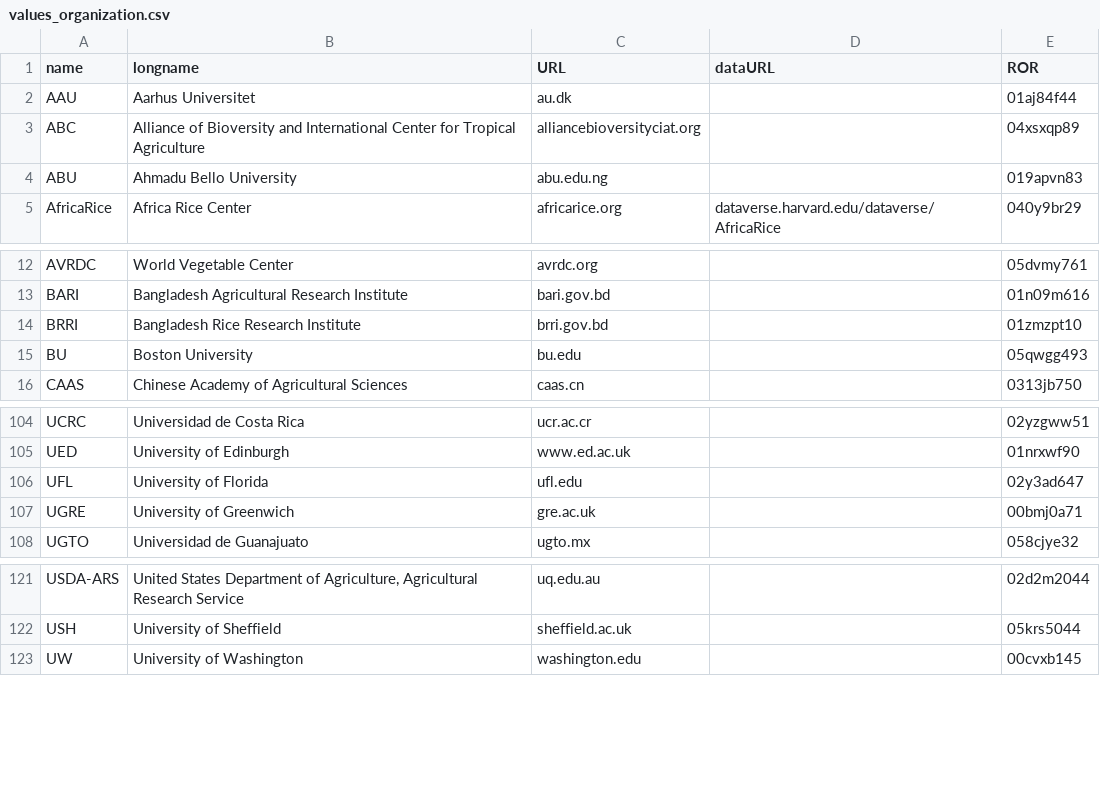
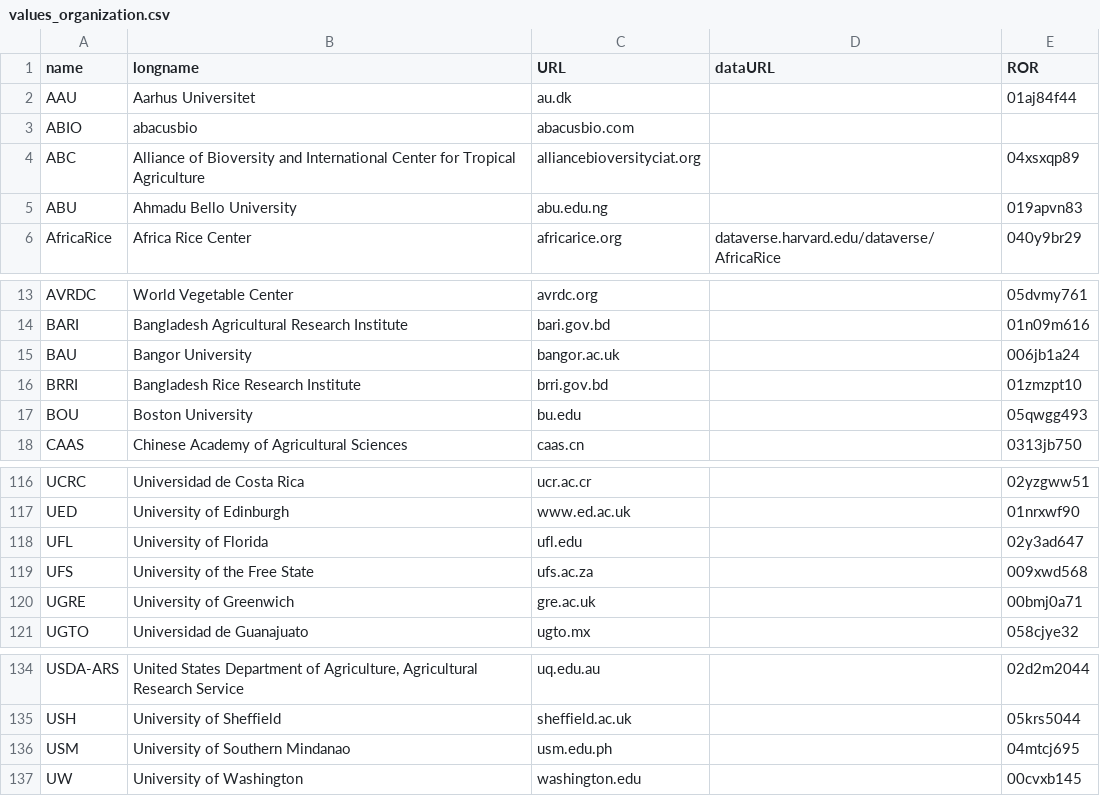
Before and after one commit to controvoc/terminag, a CSV file: values/values_organization.csv, drawn as a sheet; only a part is shown, gaps mark what is left out; the diff covers the shown part only.

```diff
--- a/values/values_organization.csv
+++ b/values/values_organization.csv
@@ -2,2 +2,3 @@ name,longname,URL,dataURL,ROR
 AAU,Aarhus Universitet,au.dk,,01aj84f44
+ABIO,abacusbio,abacusbio.com,,
 ABC,Alliance of Bioversity and International Center for Tropical Agriculture,alliancebioversityciat.org,,04xsxqp89
@@ -13,4 +14,5 @@ AVRDC,World Vegetable Center,avrdc.org,,05dvmy761
 BARI,Bangladesh Agricultural Research Institute,bari.gov.bd,,01n09m616
+BAU,Bangor University,bangor.ac.uk,,006jb1a24
 BRRI,Bangladesh Rice Research Institute,brri.gov.bd,,01zmzpt10
-BU,Boston University,bu.edu,,05qwgg493
+BOU,Boston University,bu.edu,,05qwgg493
 CAAS,Chinese Academy of Agricultural Sciences,caas.cn,,0313jb750
@@ -106,2 +118,3 @@ UED,University of Edinburgh,www.ed.ac.uk,,01nrxwf90
 UFL,University of Florida,ufl.edu,,02y3ad647
+UFS,University of the Free State,ufs.ac.za,,009xwd568
 UGRE,University of Greenwich,gre.ac.uk,,00bmj0a71
@@ -122,2 +135,3 @@ USDA-ARS,"United States Department of Agriculture, Agricultural Research Service
 USH,University of Sheffield,sheffield.ac.uk,,05krs5044
+USM,University of Southern Mindanao,usm.edu.ph,,04mtcj695
 UW,University of Washington,washington.edu,,00cvxb145
```
Also changed, not shown: 10 added rows elsewhere in this file.
